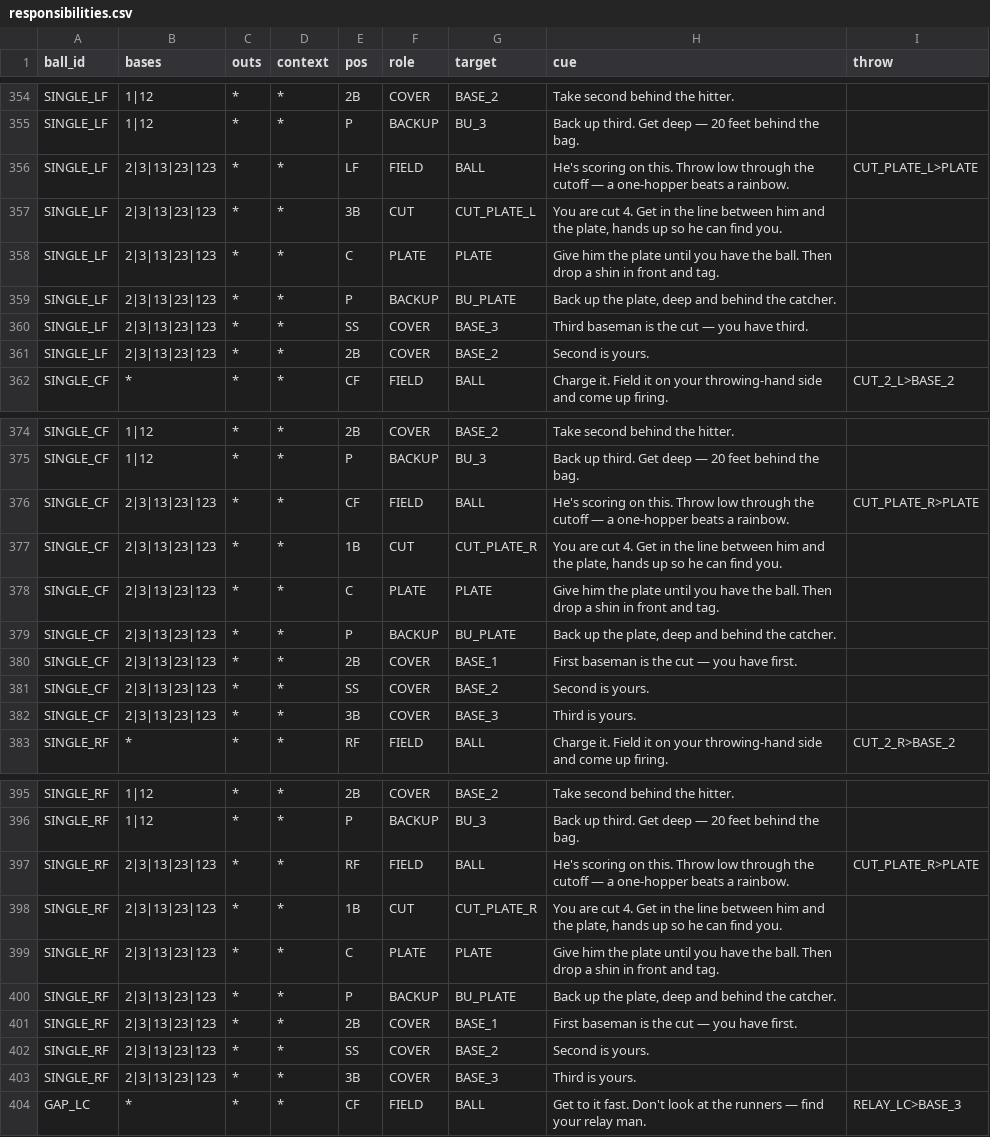
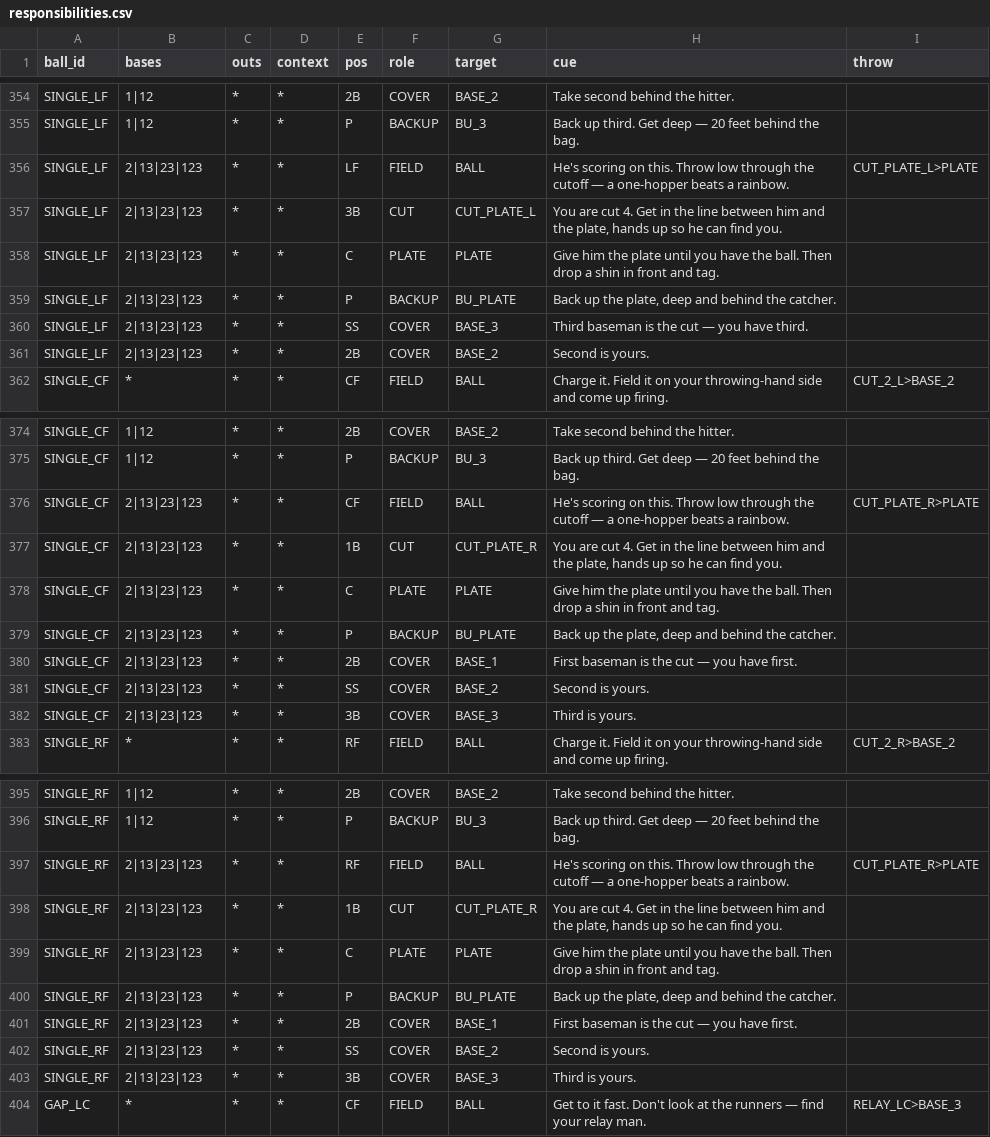
Before and after one commit to natesteele888/lybs-ballclub, a CSV file: data/responsibilities.csv, drawn as a sheet; only a part is shown, gaps mark what is left out; the diff covers the shown part only.

```diff
--- a/data/responsibilities.csv
+++ b/data/responsibilities.csv
@@ -355,8 +355,8 @@ SINGLE_LF,1|12,*,*,2B,COVER,BASE_2,Take second behind the hitter.,
 SINGLE_LF,1|12,*,*,P,BACKUP,BU_3,Back up third. Get deep — 20 feet behind the bag.,
-SINGLE_LF,2|3|13|23|123,*,*,LF,FIELD,BALL,He's scoring on this. Throw low through the cutoff — a one-hopper beats a rainbow.,CUT_PLATE_L>PLATE
-SINGLE_LF,2|3|13|23|123,*,*,3B,CUT,CUT_PLATE_L,"You are cut 4. Get in the line between him and the plate, hands up so he can find you.",
-SINGLE_LF,2|3|13|23|123,*,*,C,PLATE,PLATE,Give him the plate until you have the ball. Then drop a shin in front and tag.,
-SINGLE_LF,2|3|13|23|123,*,*,P,BACKUP,BU_PLATE,"Back up the plate, deep and behind the catcher.",
-SINGLE_LF,2|3|13|23|123,*,*,SS,COVER,BASE_3,Third baseman is the cut — you have third.,
-SINGLE_LF,2|3|13|23|123,*,*,2B,COVER,BASE_2,Second is yours.,
+SINGLE_LF,2|13|23|123,*,*,LF,FIELD,BALL,He's scoring on this. Throw low through the cutoff — a one-hopper beats a rainbow.,CUT_PLATE_L>PLATE
+SINGLE_LF,2|13|23|123,*,*,3B,CUT,CUT_PLATE_L,"You are cut 4. Get in the line between him and the plate, hands up so he can find you.",
+SINGLE_LF,2|13|23|123,*,*,C,PLATE,PLATE,Give him the plate until you have the ball. Then drop a shin in front and tag.,
+SINGLE_LF,2|13|23|123,*,*,P,BACKUP,BU_PLATE,"Back up the plate, deep and behind the catcher.",
+SINGLE_LF,2|13|23|123,*,*,SS,COVER,BASE_3,Third baseman is the cut — you have third.,
+SINGLE_LF,2|13|23|123,*,*,2B,COVER,BASE_2,Second is yours.,
 SINGLE_CF,*,*,*,CF,FIELD,BALL,Charge it. Field it on your throwing-hand side and come up firing.,CUT_2_L>BASE_2
@@ -375,9 +375,9 @@ SINGLE_CF,1|12,*,*,2B,COVER,BASE_2,Take second behind the hitter.,
 SINGLE_CF,1|12,*,*,P,BACKUP,BU_3,Back up third. Get deep — 20 feet behind the bag.,
-SINGLE_CF,2|3|13|23|123,*,*,CF,FIELD,BALL,He's scoring on this. Throw low through the cutoff — a one-hopper beats a rainbow.,CUT_PLATE_R>PLATE
-SINGLE_CF,2|3|13|23|123,*,*,1B,CUT,CUT_PLATE_R,"You are cut 4. Get in the line between him and the plate, hands up so he can find you.",
-SINGLE_CF,2|3|13|23|123,*,*,C,PLATE,PLATE,Give him the plate until you have the ball. Then drop a shin in front and tag.,
-SINGLE_CF,2|3|13|23|123,*,*,P,BACKUP,BU_PLATE,"Back up the plate, deep and behind the catcher.",
-SINGLE_CF,2|3|13|23|123,*,*,2B,COVER,BASE_1,First baseman is the cut — you have first.,
-SINGLE_CF,2|3|13|23|123,*,*,SS,COVER,BASE_2,Second is yours.,
-SINGLE_CF,2|3|13|23|123,*,*,3B,COVER,BASE_3,Third is yours.,
+SINGLE_CF,2|13|23|123,*,*,CF,FIELD,BALL,He's scoring on this. Throw low through the cutoff — a one-hopper beats a rainbow.,CUT_PLATE_R>PLATE
+SINGLE_CF,2|13|23|123,*,*,1B,CUT,CUT_PLATE_R,"You are cut 4. Get in the line between him and the plate, hands up so he can find you.",
+SINGLE_CF,2|13|23|123,*,*,C,PLATE,PLATE,Give him the plate until you have the ball. Then drop a shin in front and tag.,
+SINGLE_CF,2|13|23|123,*,*,P,BACKUP,BU_PLATE,"Back up the plate, deep and behind the catcher.",
+SINGLE_CF,2|13|23|123,*,*,2B,COVER,BASE_1,First baseman is the cut — you have first.,
+SINGLE_CF,2|13|23|123,*,*,SS,COVER,BASE_2,Second is yours.,
+SINGLE_CF,2|13|23|123,*,*,3B,COVER,BASE_3,Third is yours.,
 SINGLE_RF,*,*,*,RF,FIELD,BALL,Charge it. Field it on your throwing-hand side and come up firing.,CUT_2_R>BASE_2
@@ -396,9 +396,9 @@ SINGLE_RF,1|12,*,*,2B,COVER,BASE_2,Take second behind the hitter.,
 SINGLE_RF,1|12,*,*,P,BACKUP,BU_3,Back up third. Get deep — 20 feet behind the bag.,
-SINGLE_RF,2|3|13|23|123,*,*,RF,FIELD,BALL,He's scoring on this. Throw low through the cutoff — a one-hopper beats a rainbow.,CUT_PLATE_R>PLATE
-SINGLE_RF,2|3|13|23|123,*,*,1B,CUT,CUT_PLATE_R,"You are cut 4. Get in the line between him and the plate, hands up so he can find you.",
-SINGLE_RF,2|3|13|23|123,*,*,C,PLATE,PLATE,Give him the plate until you have the ball. Then drop a shin in front and tag.,
-SINGLE_RF,2|3|13|23|123,*,*,P,BACKUP,BU_PLATE,"Back up the plate, deep and behind the catcher.",
-SINGLE_RF,2|3|13|23|123,*,*,2B,COVER,BASE_1,First baseman is the cut — you have first.,
-SINGLE_RF,2|3|13|23|123,*,*,SS,COVER,BASE_2,Second is yours.,
-SINGLE_RF,2|3|13|23|123,*,*,3B,COVER,BASE_3,Third is yours.,
+SINGLE_RF,2|13|23|123,*,*,RF,FIELD,BALL,He's scoring on this. Throw low through the cutoff — a one-hopper beats a rainbow.,CUT_PLATE_R>PLATE
+SINGLE_RF,2|13|23|123,*,*,1B,CUT,CUT_PLATE_R,"You are cut 4. Get in the line between him and the plate, hands up so he can find you.",
+SINGLE_RF,2|13|23|123,*,*,C,PLATE,PLATE,Give him the plate until you have the ball. Then drop a shin in front and tag.,
+SINGLE_RF,2|13|23|123,*,*,P,BACKUP,BU_PLATE,"Back up the plate, deep and behind the catcher.",
+SINGLE_RF,2|13|23|123,*,*,2B,COVER,BASE_1,First baseman is the cut — you have first.,
+SINGLE_RF,2|13|23|123,*,*,SS,COVER,BASE_2,Second is yours.,
+SINGLE_RF,2|13|23|123,*,*,3B,COVER,BASE_3,Third is yours.,
 GAP_LC,*,*,*,CF,FIELD,BALL,Get to it fast. Don't look at the runners — find your relay man.,RELAY_LC>BASE_3
```
Also changed, not shown: 1 edited cell elsewhere in this file, 3 other files.
